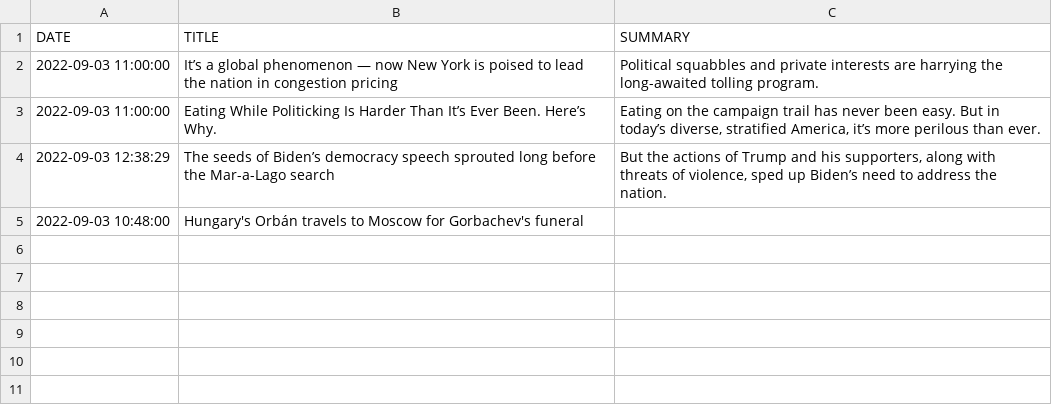
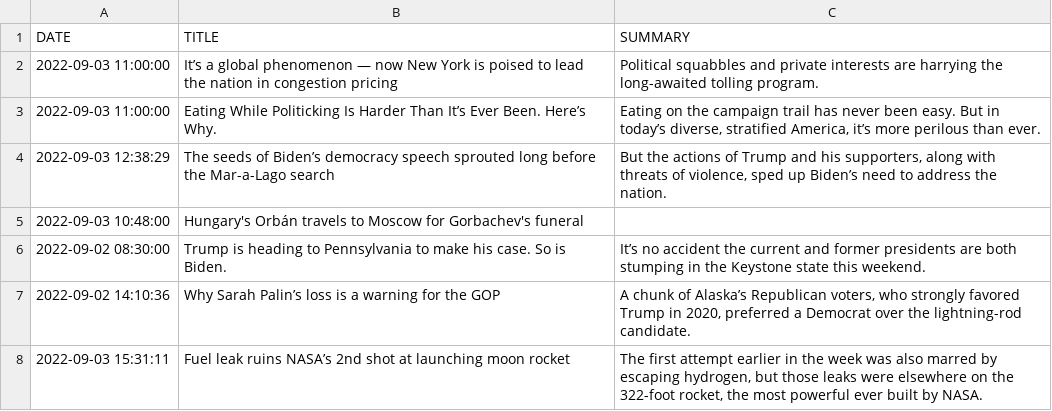
Before and after one commit to BPod123/NEWSFLASH, a CSV file: output/Saved Output/2022/Politico.csv, drawn as a sheet.

```diff
--- a/output/Saved Output/2022/Politico.csv
+++ b/output/Saved Output/2022/Politico.csv
@@ -5 +5,4 @@ DATE,TITLE,SUMMARY
 2022-09-03 10:48:00,Hungary's Orbán travels to Moscow for Gorbachev's funeral,
+2022-09-02 08:30:00,Trump is heading to Pennsylvania to make his case. So is Biden.,It’s no accident the current and former presidents are both stumping in the Keystone state this weekend.
+2022-09-02 14:10:36,Why Sarah Palin’s loss is a warning for the GOP,"A chunk of Alaska’s Republican voters, who strongly favored Trump in 2020, preferred a Democrat over the lightning-rod candidate."
+2022-09-03 15:31:11,Fuel leak ruins NASA’s 2nd shot at launching moon rocket,"The first attempt earlier in the week was also marred by escaping hydrogen, but those leaks were elsewhere on the 322-foot rocket, the most powerful ever built by NASA."
```
Also changed, not shown: log/update_log.csv, output/Last Batch/Last Batch Babylon Bee (Fake News).csv, 24 other files.
